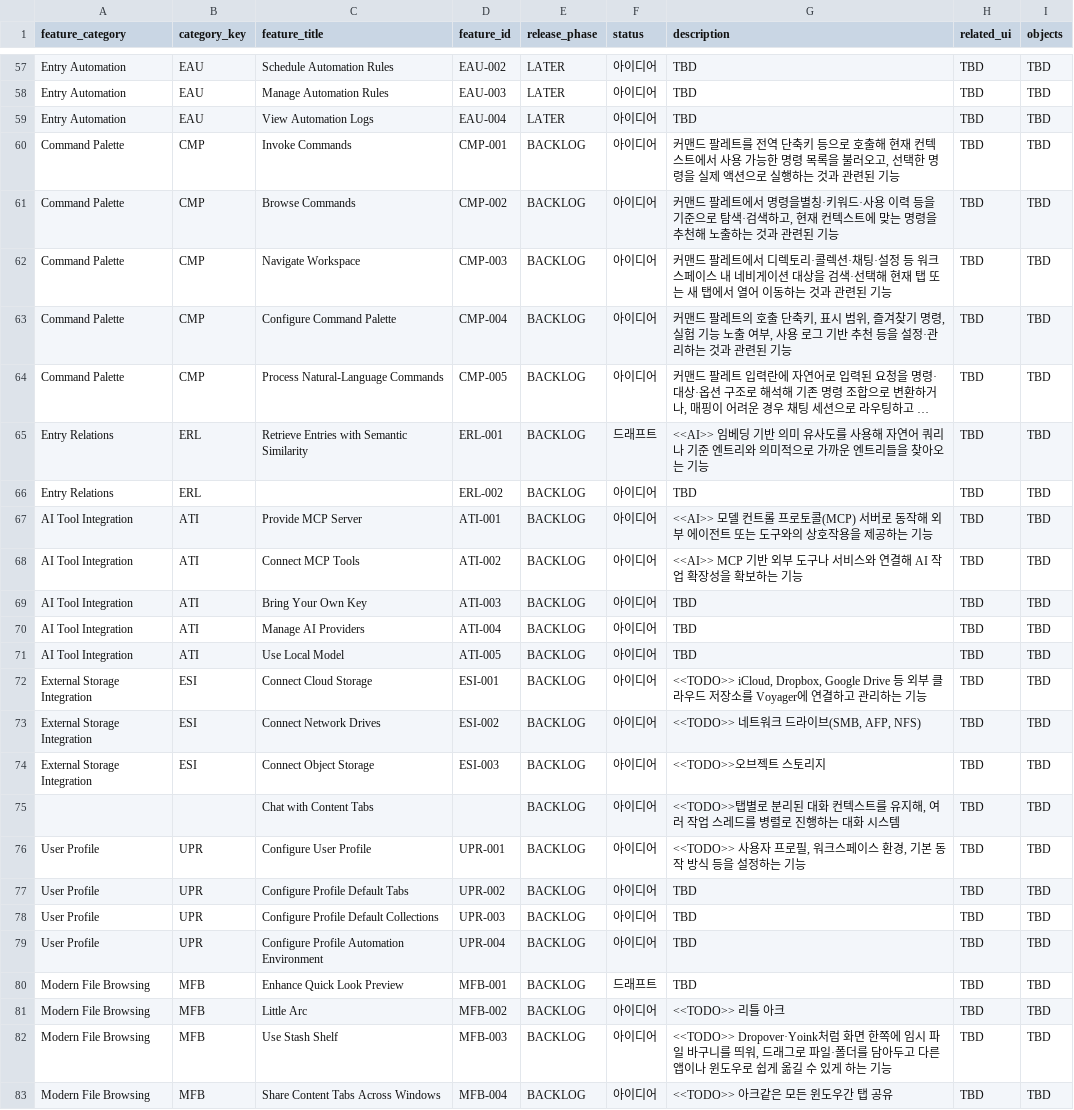
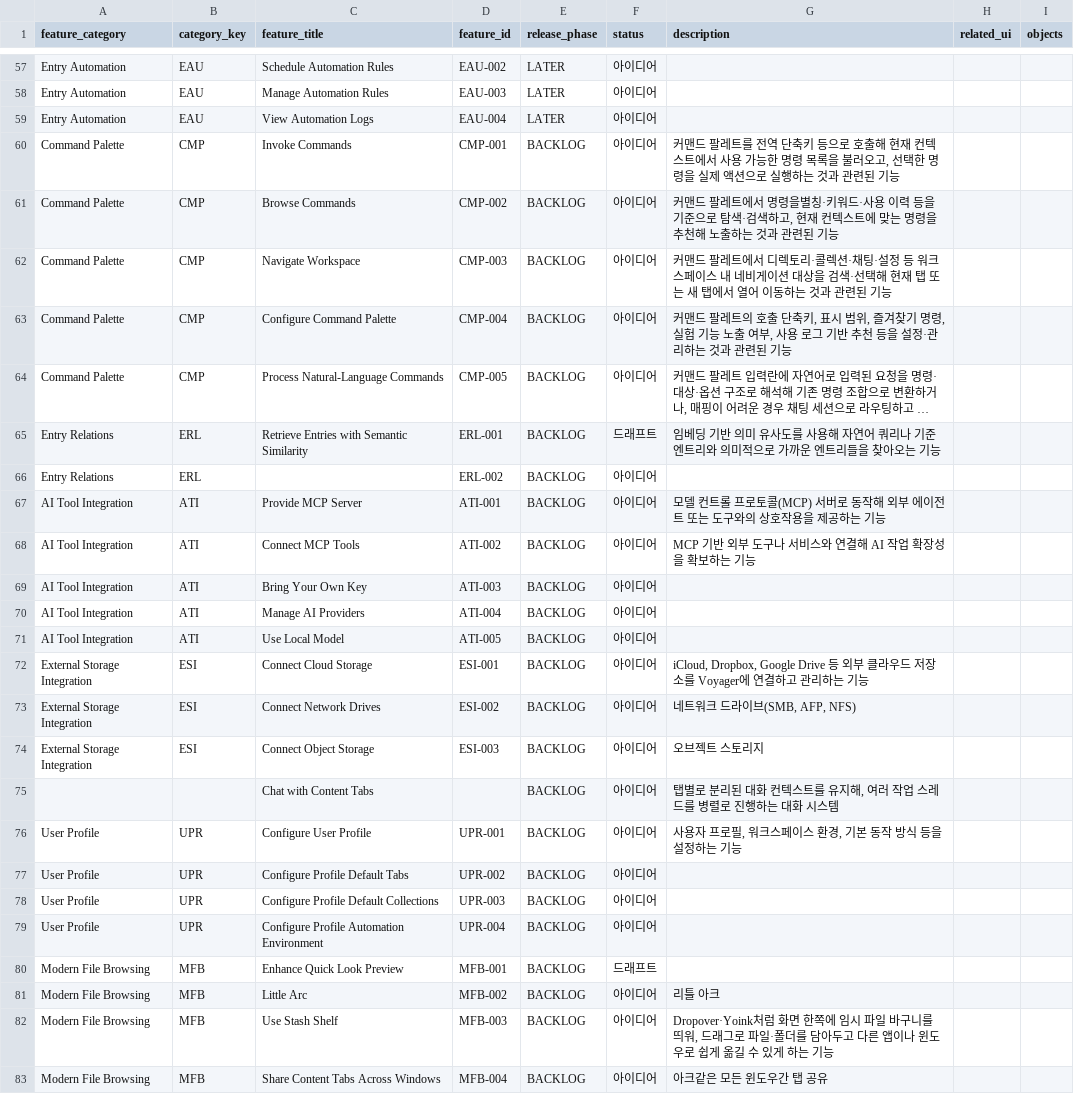
Before and after one commit to voyager-labs/VoyagerSwiftACP, a TSV file: 04_FEATURE_INVENTORY/FEATURES/data.tsv, drawn as a sheet; only a part is shown, gaps mark what is left out; long unchanged cells end in …; the diff covers the shown part only; the diff names each change by its address in the sheet, - before the commit and + after, or states it on an @@ line.

```diff
--- a/04_FEATURE_INVENTORY/FEATURES/data.tsv
+++ b/04_FEATURE_INVENTORY/FEATURES/data.tsv
-G57:G59 (description): TBD
+G57:G59 (description): (empty)
-H57:H83 (related_ui): TBD
+H57:H83 (related_ui): (empty)
-I57:I83 (objects): TBD
+I57:I83 (objects): (empty)
-G65 (description): <<AI>> 임베딩…
+G65 (description): 임베딩…
-G66 (description): TBD
+G66 (description): (empty)
-G67 (description): <<AI>> 모델 컨…
+G67 (description): 모델 컨…
-G68 (description): <<AI>> MCP 기반 외부 도구나 서비스와 연결해 AI 작업 확장성을 확보하는 기능
+G68 (description): MCP 기반 외부 도구나 서비스와 연결해 AI 작업 확장성을 확보하는 기능
-G69:G71 (description): TBD
+G69:G71 (description): (empty)
-G72 (description): <<TODO>> iCloud, Dropbox, Google Drive…
+G72 (description): iCloud, Dropbox, Google Drive…
-G73 (description): <<TODO>> 네트워크 드라이브(SMB, AFP, NFS)
+G73 (description): 네트워크 드라이브(SMB, AFP, NFS)
-G74 (description): <<TODO>>오브젝트 스토리지
+G74 (description): 오브젝트 스토리지
-G75 (description): <<TODO>>탭별로…
+G75 (description): 탭별로…
-G76 (description): <<TODO>> 사용자 프로필, 워크스페이스 환경, 기본 동작 방식 등을 설정하는 기능
+G76 (description): 사용자 프로필, 워크스페이스 환경, 기본 동작 방식 등을 설정하는 기능
-G77:G80 (description): TBD
+G77:G80 (description): (empty)
-G81 (description): <<TODO>> 리틀 아크
+G81 (description): 리틀 아크
-G82 (description): <<TODO>> Dropover·Yoink처럼…
+G82 (description): Dropover·Yoink처럼…
-G83 (description): <<TODO>> 아크같은 모든 윈도우간 탭 공유
+G83 (description): 아크같은 모든 윈도우간 탭 공유
```
Also changed, not shown: 1 added row, 1 removed row and 94 edited cells elsewhere in this file, 04_FEATURE_INVENTORY/INTERACTIONS/data.tsv, 9 other files.
